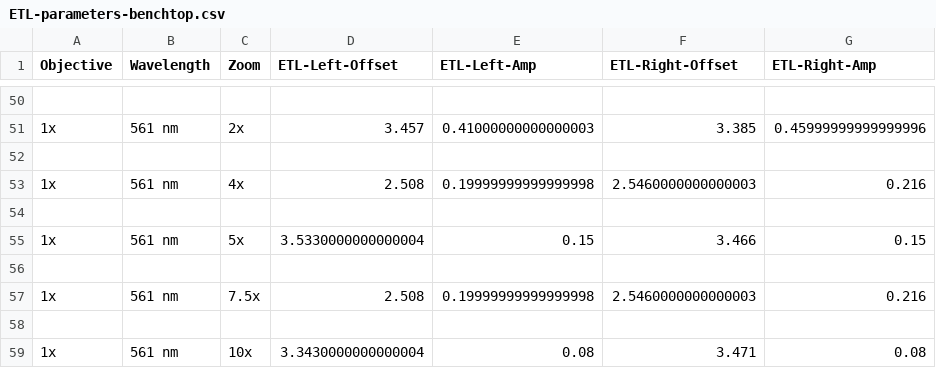
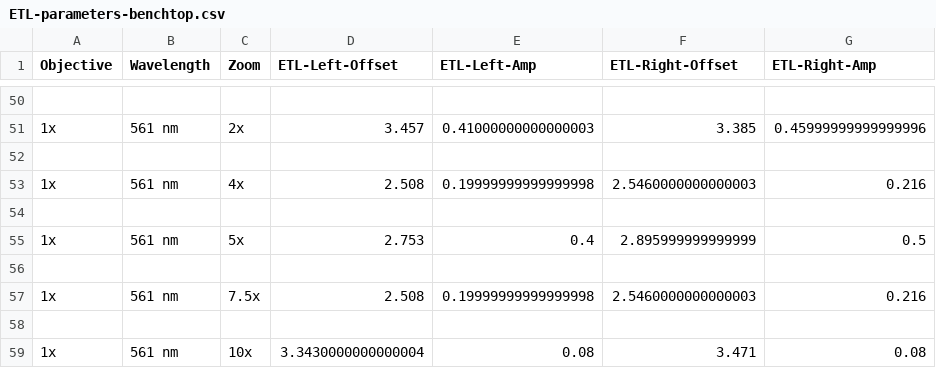
Before and after one commit to humbertojoca/mesoSPIM-control, a CSV file: mesoSPIM/config/etl_parameters/ETL-parameters-benchtop.csv, drawn as a sheet; only a part is shown, gaps mark what is left out.

```diff
--- a/mesoSPIM/config/etl_parameters/ETL-parameters-benchtop.csv
+++ b/mesoSPIM/config/etl_parameters/ETL-parameters-benchtop.csv
@@ -54,3 +54,3 @@ Objective;Wavelength;Zoom;ETL-Left-Offset;ETL-Left-Amp;ETL-Right-Offset;ETL-Righ
 
-1x;561 nm;5x;3.5330000000000004;0.15;3.466;0.15
+1x;561 nm;5x;2.753;0.4;2.895999999999999;0.5
 
```
Also changed, not shown: 6 other files.
